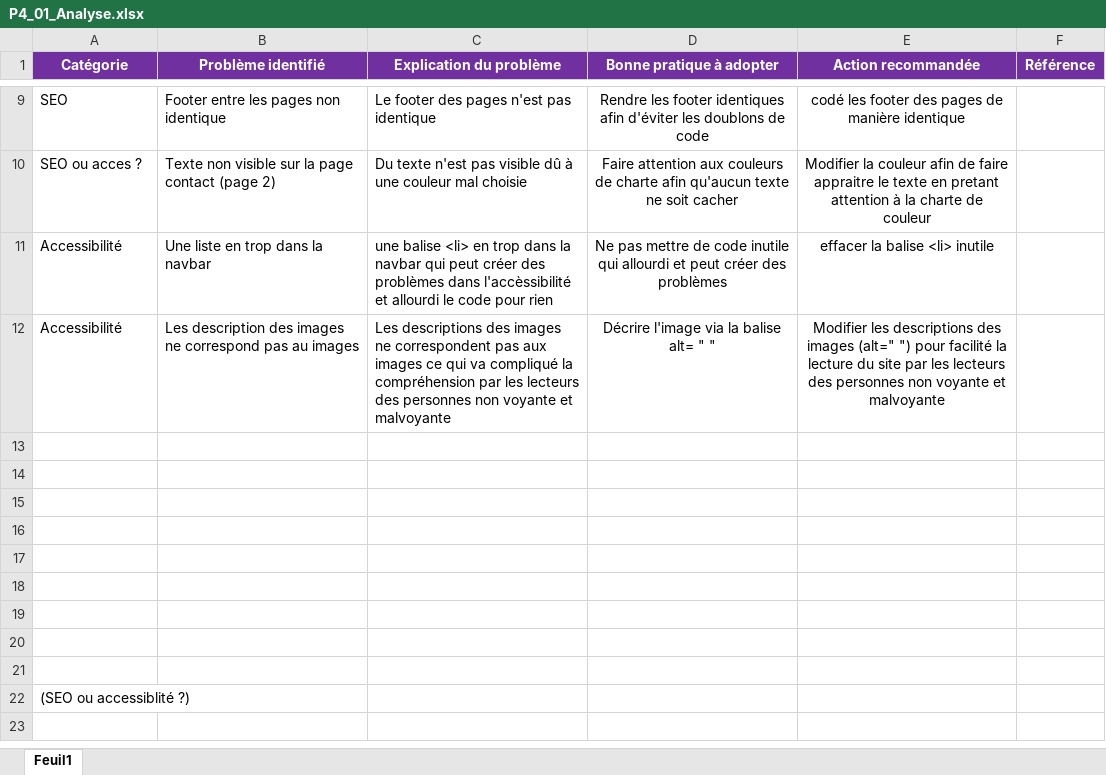
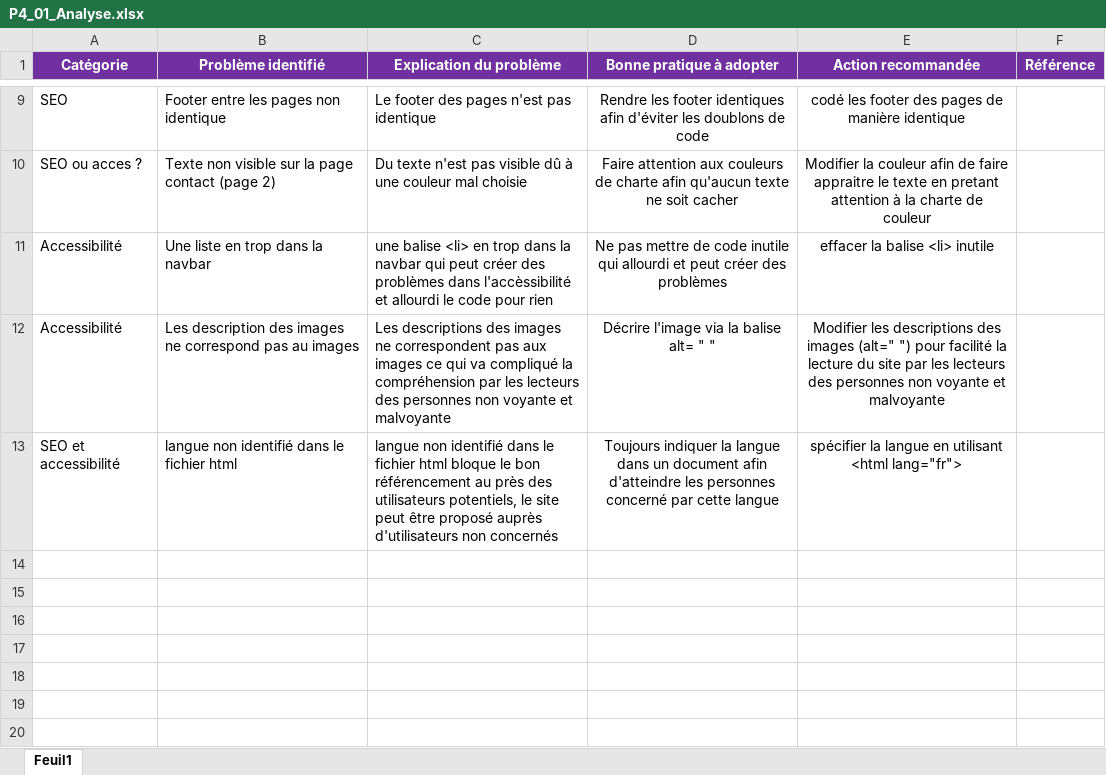
Before and after one commit to Mathieu-Z/MathieuChardonnet_4_24092021, an Excel workbook: P4_01_Analyse.xlsx, sheet Feuil1, drawn as a sheet; only a part is shown, gaps mark what is left out; the shorter side is filled out with more unchanged rows; values as stored, in another font and other column widths than the file's, no borders; the diff names each change by its address in the sheet, - before the commit and + after, or states it on an @@ line.

Commit message:
up des fichiers à modifier

```diff
--- a/P4_01_Analyse.xlsx (sheet Feuil1)
+++ b/P4_01_Analyse.xlsx (sheet Feuil1)
-row 13: (empty)
+row 13: SEO et accessibilité | langue non identifié dans le fichier html | langue non identifié dans le fichier html bloque le bon référencement au près des utilisateurs potentiels, le site peut être proposé auprès d'utilisateurs non concernés | Toujours indiquer la langue dans un document afin d'atteindre les personnes concerné par cette langue | spécifier la langue en utilisant <html lang="fr">
```
Also changed, not shown: 39 other files.
